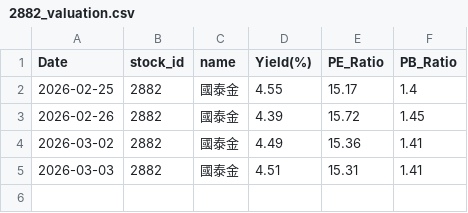
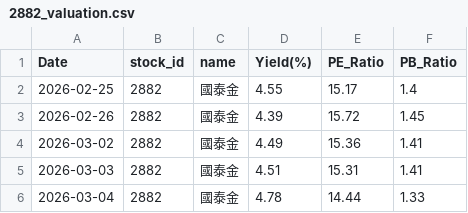
Before and after one commit to zhe-yuan23/stock, a CSV file: data/2882/2882_valuation.csv, drawn as a sheet.

```diff
--- a/data/2882/2882_valuation.csv
+++ b/data/2882/2882_valuation.csv
@@ -5 +5,2 @@ Date,stock_id,name,Yield(%),PE_Ratio,PB_Ratio
 2026-03-03,2882,國泰金,4.51,15.31,1.41
+2026-03-04,2882,國泰金,4.78,14.44,1.33
```
Also changed, not shown: data/2881/2881_valuation.csv, data/2883/2883_valuation.csv, 15 other files.
